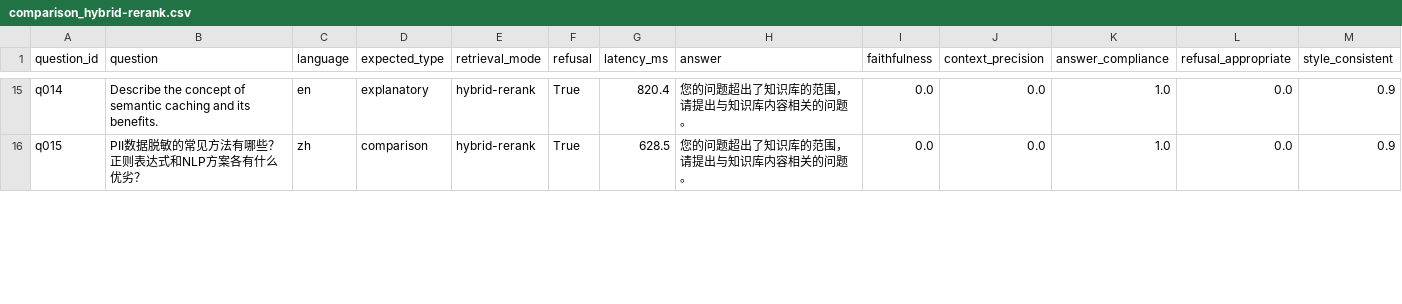
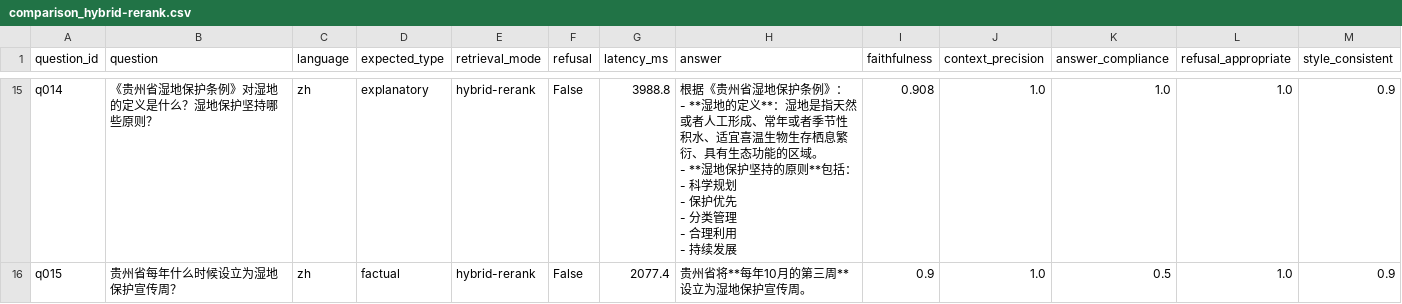
Before and after one commit to haolinzh/rag-evaluation-service, a CSV file: evaluation/comparison_hybrid-rerank.csv, drawn as a sheet; only a part is shown, gaps mark what is left out; ↵ is a line break in a cell; the diff covers the shown part only; the diff names each change by its address in the sheet, - before the commit and + after, or states it on an @@ line.

```diff
--- a/evaluation/comparison_hybrid-rerank.csv
+++ b/evaluation/comparison_hybrid-rerank.csv
-B15 (question): Describe the concept of semantic caching and its benefits.
+B15 (question): 《贵州省湿地保护条例》对湿地的定义是什么？湿地保护坚持哪些原则？
-C15 (language): en
+C15 (language): zh
-F15:F16 (refusal): True
+F15:F16 (refusal): False
-G15 (latency_ms): 820.4
+G15 (latency_ms): 3988.8
-H15 (answer): 您的问题超出了知识库的范围，请提出与知识库内容相关的问题。
+H15 (answer): 根据《贵州省湿地保护条例》： ↵ - **湿地的定义**：湿地是指天然或者人工形成、常年或者季节性积水、适宜喜温生物生存栖息繁衍、具有生态功能的区域。 ↵ - **湿地保护坚持的原则**包括： ↵ - 科学规划 ↵ - 保护优先 ↵ - 分类管理 ↵ - 合理利用 ↵ - 持续发展
-I15 (faithfulness): 0.0
+I15 (faithfulness): 0.908
-J15:J16 (context_precision): 0.0
+J15:J16 (context_precision): 1.0
-L15:L16 (refusal_appropriate): 0.0
+L15:L16 (refusal_appropriate): 1.0
-B16 (question): PII数据脱敏的常见方法有哪些？正则表达式和NLP方案各有什么优劣？
+B16 (question): 贵州省每年什么时候设立为湿地保护宣传周？
-D16 (expected_type): comparison
+D16 (expected_type): factual
-G16 (latency_ms): 628.5
+G16 (latency_ms): 2077.4
-H16 (answer): 您的问题超出了知识库的范围，请提出与知识库内容相关的问题。
+H16 (answer): 贵州省将**每年10月的第三周**设立为湿地保护宣传周。
-I16 (faithfulness): 0.0
+I16 (faithfulness): 0.9
-K16 (answer_compliance): 1.0
+K16 (answer_compliance): 0.5
```
Also changed, not shown: 148 edited cells elsewhere in this file, evaluation/comparison_hybrid.csv, evaluation/comparison_vector.csv, 7 other files.
